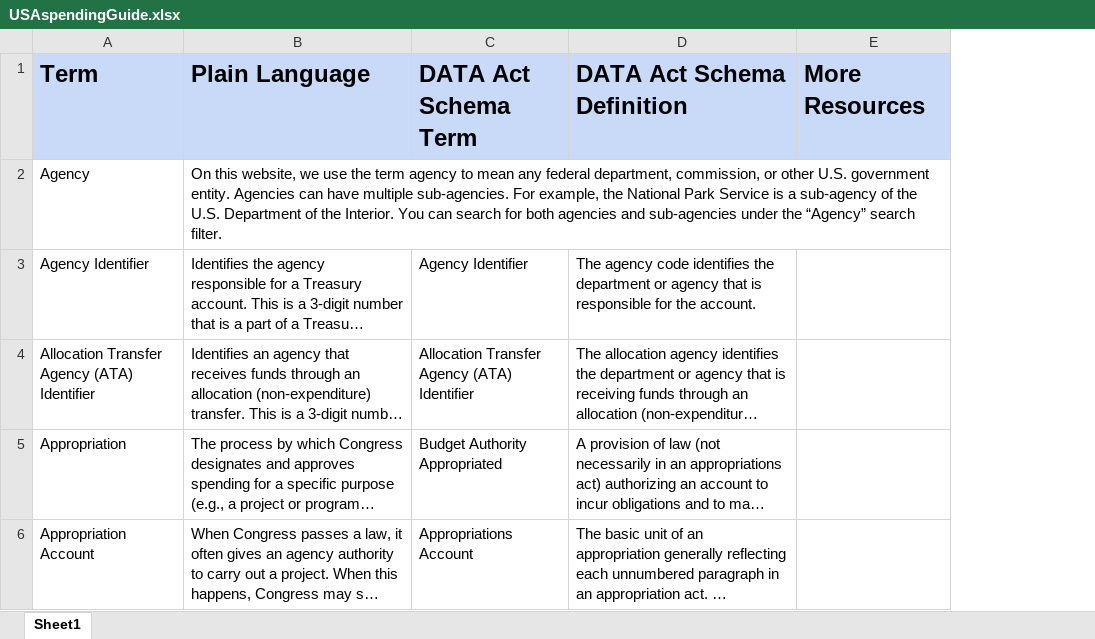
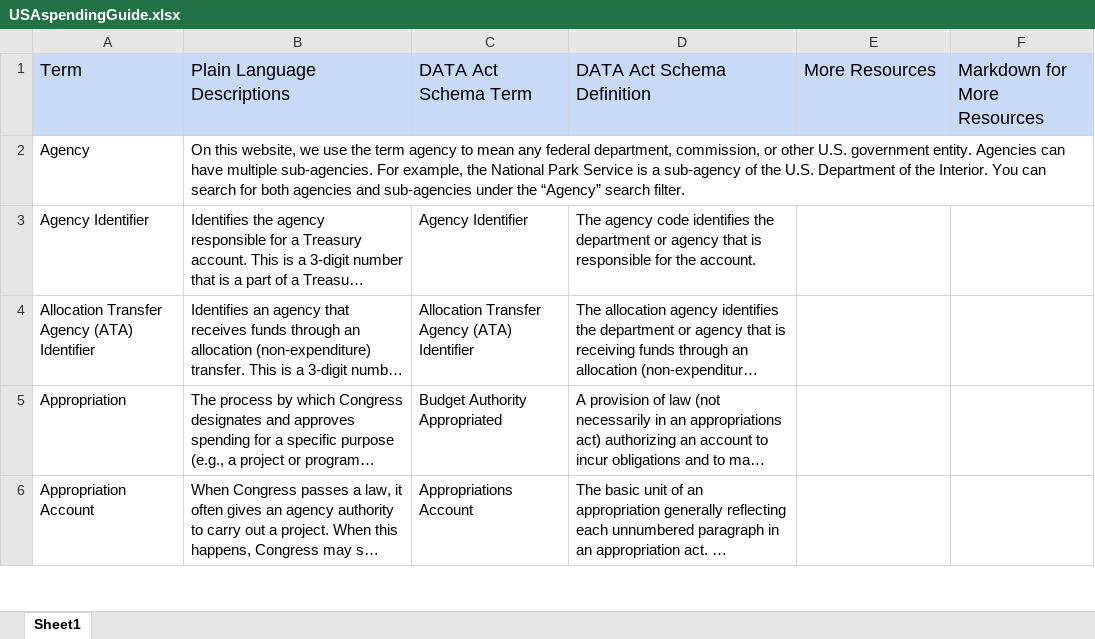
Before and after one commit to fedspendingtransparency/usaspending-api, an Excel workbook: usaspending_api/data/USAspendingGuide.xlsx, sheet Sheet1, drawn as a sheet; only a part is shown; long unchanged cells end in …; values as stored, in another font and other column widths than the file's, no borders; charts and pictures not drawn; the diff covers the shown part only; the diff names each change by its address in the sheet, - before the commit and + after, or states it on an @@ line.

Commit message:
Accounting for Resources In Markdown column in USAspending definition ss
Also, Whitespace deletions to please CodeClimate

```diff
--- a/usaspending_api/data/USAspendingGuide.xlsx (sheet Sheet1)
+++ b/usaspending_api/data/USAspendingGuide.xlsx (sheet Sheet1)
+column F, row 1: Markdown for More Resources
-A1:E1 bold: on
+A1:E1 bold: off, text size: smaller
-B1: Plain Language
+B1: Plain Language Descriptions
```
Also changed, not shown: 5 edited cells elsewhere in this sheet, charts or pictures, 6 other files.
